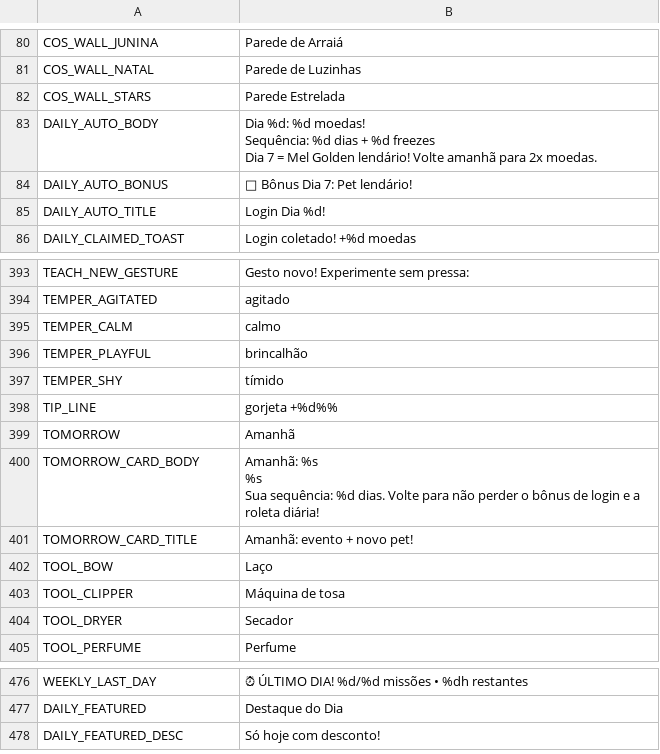
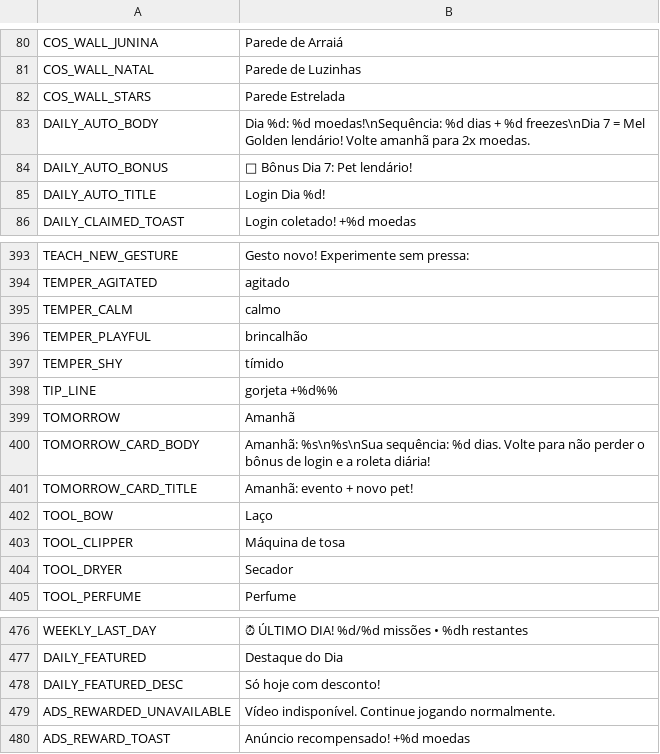
Before and after one commit to berger33/game_idlepet, a CSV file: data/localization/pt_BR.csv, drawn as a sheet; only a part is shown, gaps mark what is left out; ↵ is a line break in a cell; the diff names each change by its address in the sheet, - before the commit and + after, or states it on an @@ line.

```diff
--- a/data/localization/pt_BR.csv
+++ b/data/localization/pt_BR.csv
-B83: …%d: %d moedas! ↵ Sequência: %d dias + %d freezes ↵ Dia 7 =…
+B83: …%d: %d moedas!\nSequência: %d dias + %d freezes\nDia 7 =…
-B400: Amanhã: %s ↵ %s ↵ Sua sequência: %d…
+B400: Amanhã: %s\n%s\nSua sequência: %d…
+row 479: ADS_REWARDED_UNAVAILABLE | Vídeo indisponível. Continue jogando normalmente.
+row 480: ADS_REWARD_TOAST | Anúncio recompensado! +%d moedas
```
Also changed, not shown: data/localization/en_US.csv, data/localization/es_ES.csv, 9 other files.
